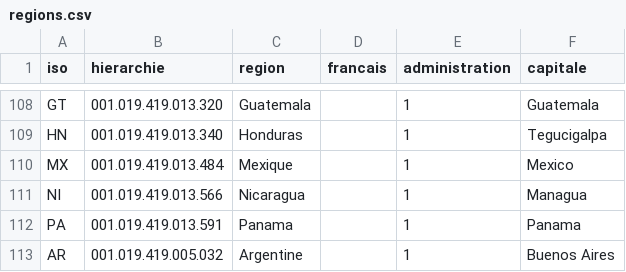
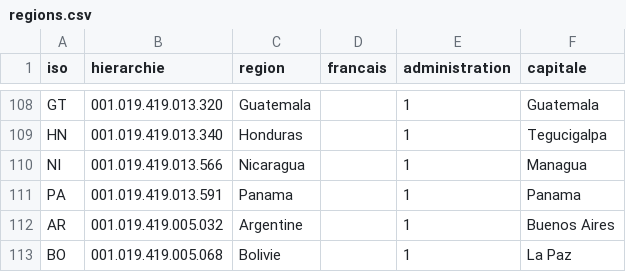
Before and after one commit to medina474/r5a10, a CSV file: data/regions/regions.csv, drawn as a sheet; only a part is shown, gaps mark what is left out; the shorter side is filled out with more unchanged rows.

```diff
--- a/data/regions/regions.csv
+++ b/data/regions/regions.csv
@@ -109,3 +109,2 @@ GT,001.019.419.013.320,Guatemala,,1,Guatemala
 HN,001.019.419.013.340,Honduras,,1,Tegucigalpa
-MX,001.019.419.013.484,Mexique,,1,Mexico
 NI,001.019.419.013.566,Nicaragua,,1,Managua
```
Also changed, not shown: 6 other files.
